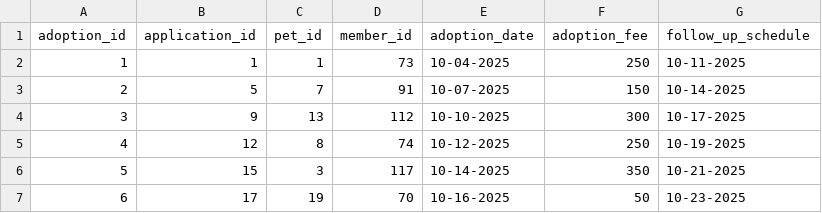
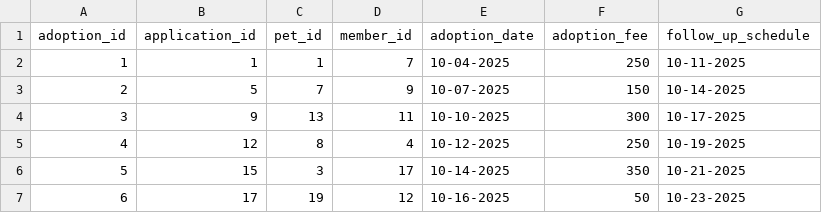
Before and after one commit to aj-cronin/CS460Prog4, a CSV file: SampleDataCSVs/Adoption.csv, drawn as a sheet.

```diff
--- a/SampleDataCSVs/Adoption.csv
+++ b/SampleDataCSVs/Adoption.csv
@@ -1,7 +1,7 @@
 adoption_id,application_id,pet_id,member_id,adoption_date,adoption_fee,follow_up_schedule
-1,1,1,73,10-04-2025,250,10-11-2025
-2,5,7,91,10-07-2025,150,10-14-2025
-3,9,13,112,10-10-2025,300,10-17-2025
-4,12,8,74,10-12-2025,250,10-19-2025
-5,15,3,117,10-14-2025,350,10-21-2025
-6,17,19,70,10-16-2025,50,10-23-2025
+1,1,1,7,10-04-2025,250,10-11-2025
+2,5,7,9,10-07-2025,150,10-14-2025
+3,9,13,11,10-10-2025,300,10-17-2025
+4,12,8,4,10-12-2025,250,10-19-2025
+5,15,3,17,10-14-2025,350,10-21-2025
+6,17,19,12,10-16-2025,50,10-23-2025
```
Also changed, not shown: SampleDataCSVs/Customer_Order.csv, SampleDataCSVs/Event_Registration.csv, 11 other files.
